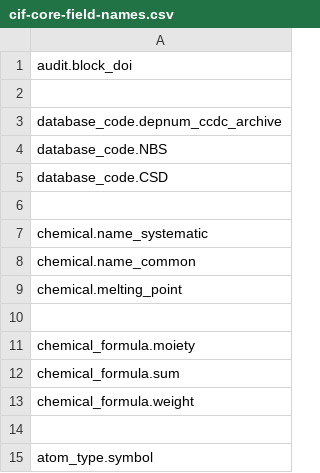
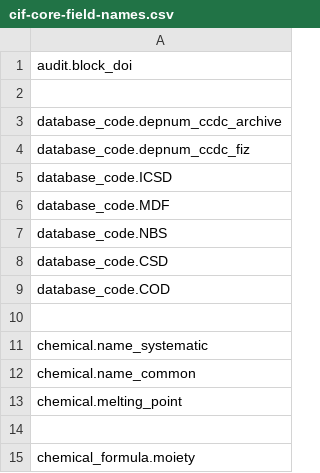
Before and after one commit to molstar/molstar, a CSV file: data/cif-field-names/cif-core-field-names.csv, drawn as a sheet; only a part is shown; the shorter side is filled out with more unchanged rows.

Commit message:
better cif-core data naming

```diff
--- a/data/cif-field-names/cif-core-field-names.csv
+++ b/data/cif-field-names/cif-core-field-names.csv
@@ -3,4 +3,8 @@ audit.block_doi
 database_code.depnum_ccdc_archive
+database_code.depnum_ccdc_fiz
+database_code.ICSD
+database_code.MDF
 database_code.NBS
 database_code.CSD
+database_code.COD
 
```
Also changed, not shown: 2 other files.
